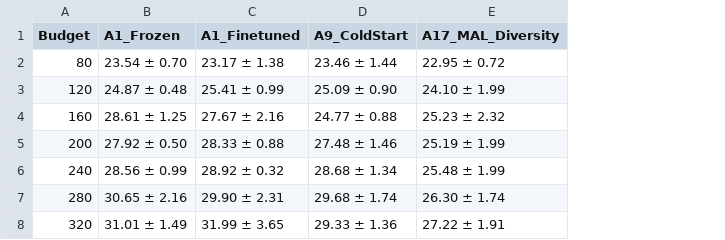
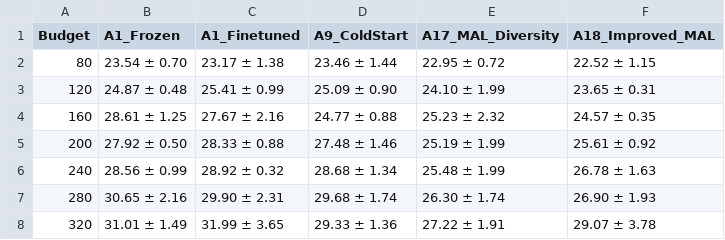
Before and after one commit to Dishitha09/csda-al, a CSV file: results/tables/budget_trajectory_summary.csv, drawn as a sheet; the diff names each change by its address in the sheet, - before the commit and + after, or states it on an @@ line.

```diff
--- a/results/tables/budget_trajectory_summary.csv
+++ b/results/tables/budget_trajectory_summary.csv
+column F (A18_Improved_MAL), rows 2-8: 22.52 ± 1.15 | 23.65 ± 0.31 | 24.57 ± 0.35 | 25.61 ± 0.92 | 26.78 ± 1.63 | 26.90 ± 1.93 | 29.07 ± 3.78
```
Also changed, not shown: results/tables/final_per_class_recalls.csv, results/tables/threshold_strategy_comparison.csv, 3 other files.
